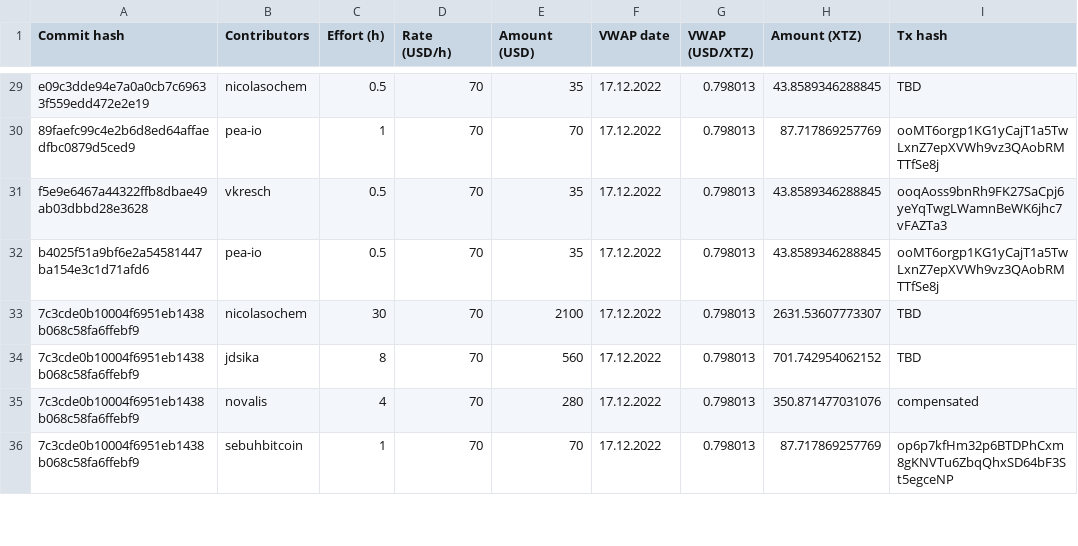
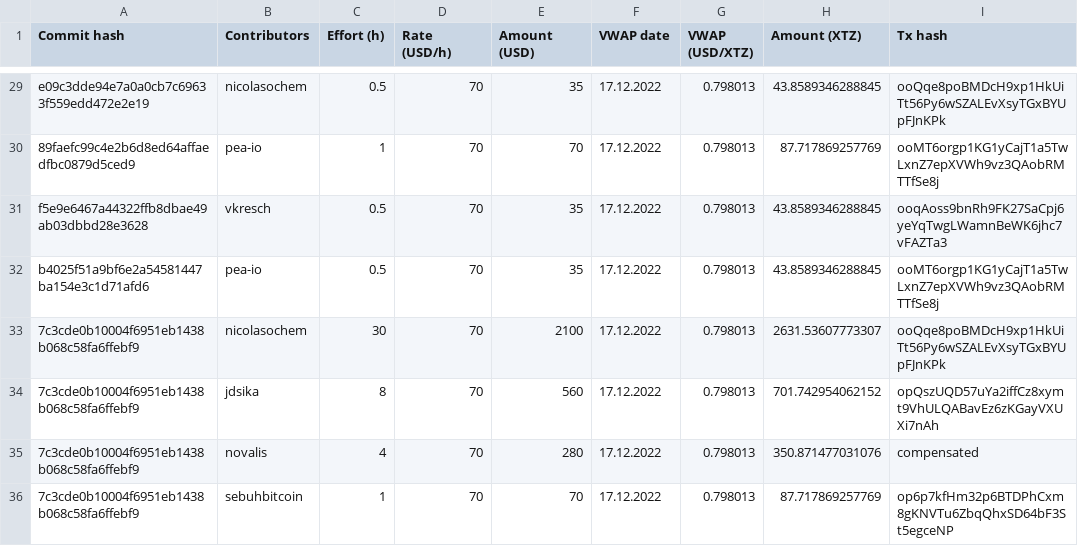
Before and after one commit to tezos-reward-distributor-organization/tezos-reward-distributor, a CSV file: contribution_payment_history.csv, drawn as a sheet; only a part is shown, gaps mark what is left out; the diff covers the shown part only; the diff names each change by its address in the sheet, - before the commit and + after, or states it on an @@ line.

Commit message:
added jdsika and nicolasochem transactions

```diff
--- a/contribution_payment_history.csv
+++ b/contribution_payment_history.csv
-I29 (Tx hash): TBD
+I29 (Tx hash): ooQqe8poBMDcH9xp1HkUiTt56Py6wSZALEvXsyTGxBYUpFJnKPk
-I33 (Tx hash): TBD
+I33 (Tx hash): ooQqe8poBMDcH9xp1HkUiTt56Py6wSZALEvXsyTGxBYUpFJnKPk
-I34 (Tx hash): TBD
+I34 (Tx hash): opQszUQD57uYa2iffCz8xymt9VhULQABavEz6zKGayVXUXi7nAh
```
Also changed, not shown: 11 edited cells elsewhere in this file.
